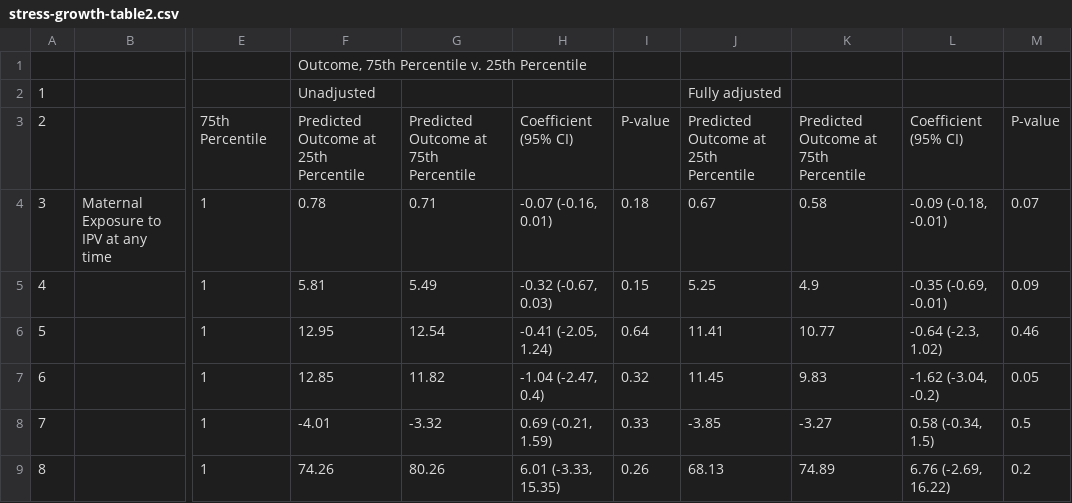
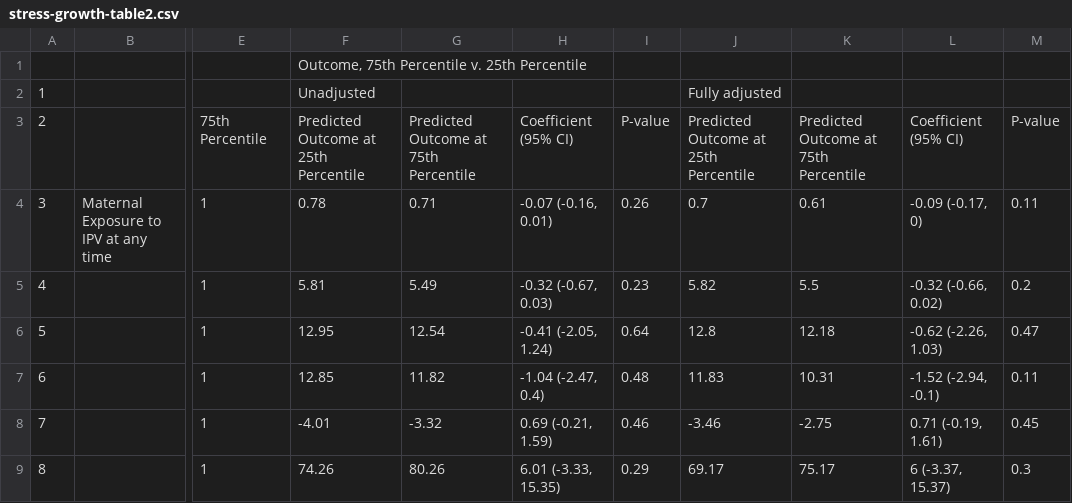
Before and after one commit to washb-eed-substudies/ipv-dep-stress-child, a CSV file: tables/main/stress-growth-table2.csv, drawn as a sheet; only a part is shown, gaps mark what is left out; the diff covers the shown part only; the diff names each change by its address in the sheet, - before the commit and + after, or states it on an @@ line.

```diff
--- a/tables/main/stress-growth-table2.csv
+++ b/tables/main/stress-growth-table2.csv
-I4: 0.18
+I4: 0.26
-J4: 0.67
+J4: 0.7
-K4: 0.58
+K4: 0.61
-L4: -0.09 (-0.18, -0.01)
+L4: -0.09 (-0.17, 0)
-M4: 0.07
+M4: 0.11
-I5: 0.15
+I5: 0.23
-J5: 5.25
+J5: 5.82
-K5: 4.9
+K5: 5.5
-L5: -0.35 (-0.69, -0.01)
+L5: -0.32 (-0.66, 0.02)
-M5: 0.09
+M5: 0.2
-J6: 11.41
+J6: 12.8
-K6: 10.77
+K6: 12.18
-L6: -0.64 (-2.3, 1.02)
+L6: -0.62 (-2.26, 1.03)
-M6: 0.46
+M6: 0.47
-I7: 0.32
+I7: 0.48
-J7: 11.45
+J7: 11.83
-K7: 9.83
+K7: 10.31
-L7: -1.62 (-3.04, -0.2)
+L7: -1.52 (-2.94, -0.1)
-M7: 0.05
+M7: 0.11
-I8: 0.33
+I8: 0.46
-J8: -3.85
+J8: -3.46
-K8: -3.27
+K8: -2.75
-L8: 0.58 (-0.34, 1.5)
+L8: 0.71 (-0.19, 1.61)
-M8: 0.5
+M8: 0.45
-I9: 0.26
+I9: 0.29
-J9: 68.13
+J9: 69.17
-K9: 74.89
+K9: 75.17
-L9: 6.76 (-2.69, 16.22)
+L9: 6 (-3.37, 15.37)
-M9: 0.2
+M9: 0.3
```
Also changed, not shown: 30 edited cells elsewhere in this file, tables/main/stress-growth-table3.csv, tables/main/stress-growth-table4.csv, 1 other file.
